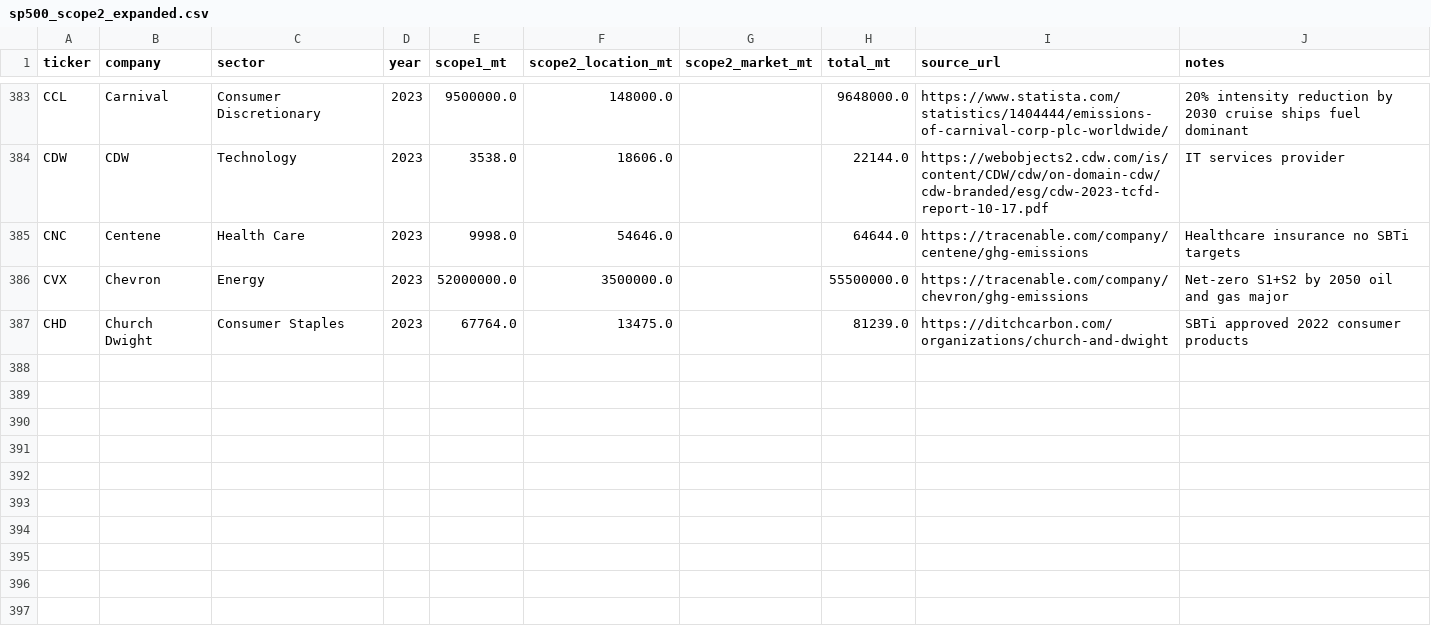
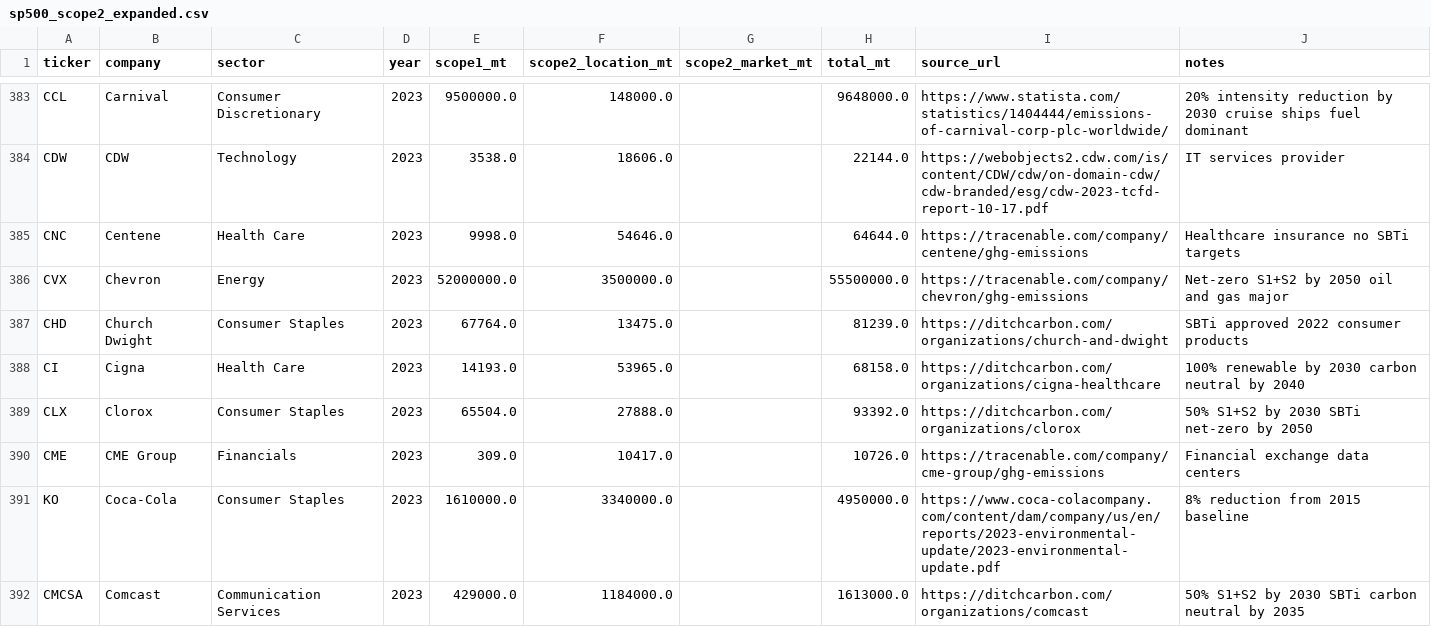
Before and after one commit to alina-malkova/esg, a CSV file: data/scope2_manual/sp500_scope2_expanded.csv, drawn as a sheet; only a part is shown, gaps mark what is left out; the diff names each change by its address in the sheet, - before the commit and + after, or states it on an @@ line.

```diff
--- a/data/scope2_manual/sp500_scope2_expanded.csv
+++ b/data/scope2_manual/sp500_scope2_expanded.csv
+row 388: CI | Cigna | Health Care | 2023 | 14193.0 | 53965.0 |  | 68158.0 | https://ditchcarbon.com/organizations/cigna-healthcare | 100% renewable by 2030 carbon neutral by 2040
+row 389: CLX | Clorox | Consumer Staples | 2023 | 65504.0 | 27888.0 |  | 93392.0 | https://ditchcarbon.com/organizations/clorox | 50% S1+S2 by 2030 SBTi net-zero by 2050
+row 390: CME | CME Group | Financials | 2023 | 309.0 | 10417.0 |  | 10726.0 | https://tracenable.com/company/cme-group/ghg-emissions | Financial exchange data centers
+row 391: KO | Coca-Cola | Consumer Staples | 2023 | 1610000.0 | 3340000.0 |  | 4950000.0 | https://www.coca-colacompany.com/content/dam/company/us/en/reports/2023-environmental-update/2023-environmental-update.pdf | 8% reduction from 2015 baseline
+row 392: CMCSA | Comcast | Communication Services | 2023 | 429000.0 | 1184000.0 |  | 1613000.0 | https://ditchcarbon.com/organizations/comcast | 50% S1+S2 by 2030 SBTi carbon neutral by 2035
```
